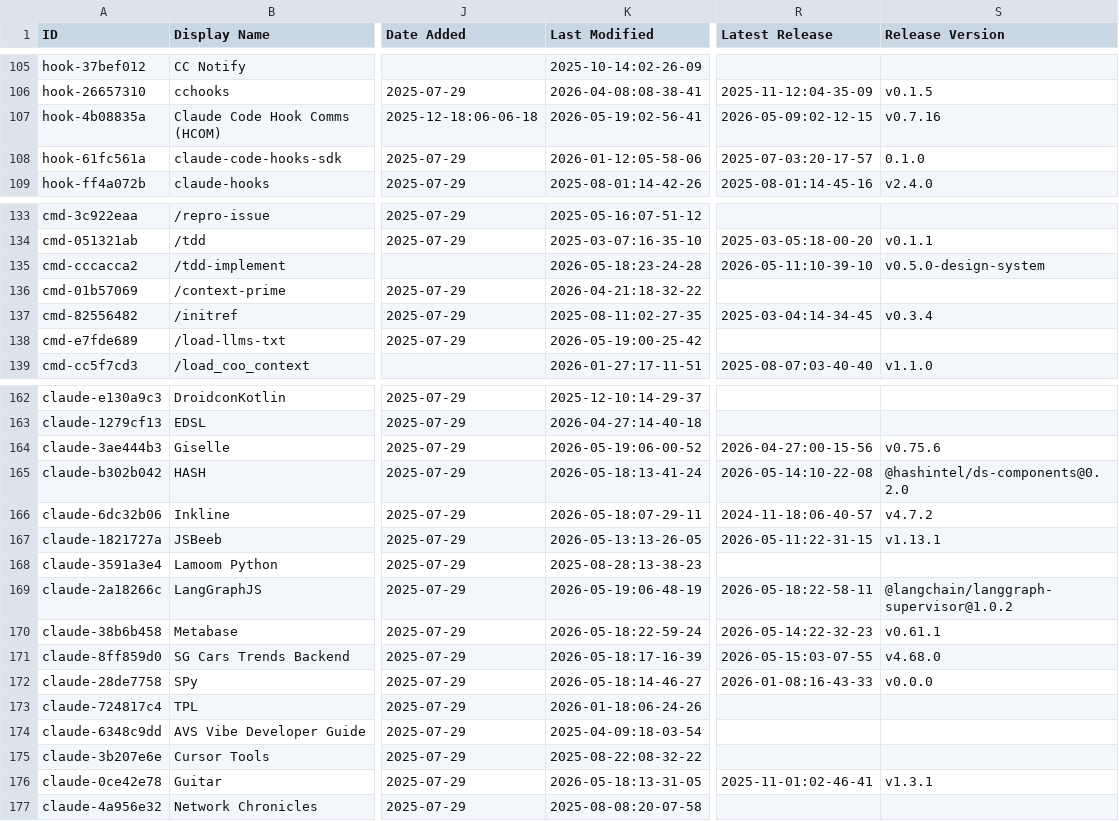
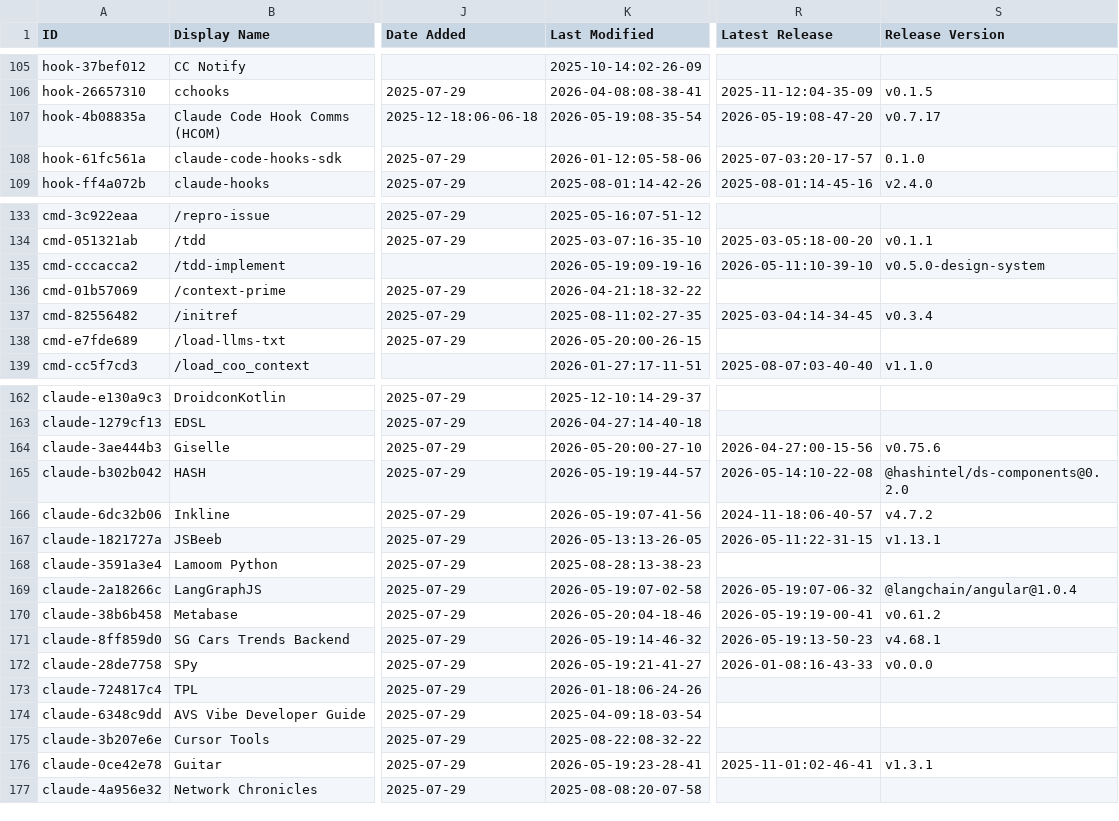
Before and after one commit to yurukusa/awesome-claude-code, a CSV file: THE_RESOURCES_TABLE.csv, drawn as a sheet; only a part is shown, gaps mark what is left out; the diff covers the shown part only; the diff names each change by its address in the sheet, - before the commit and + after, or states it on an @@ line.

```diff
--- a/THE_RESOURCES_TABLE.csv
+++ b/THE_RESOURCES_TABLE.csv
-K107 (Last Modified): 2026-05-19:02-56-41
+K107 (Last Modified): 2026-05-19:08-35-54
-R107 (Latest Release): 2026-05-09:02-12-15
+R107 (Latest Release): 2026-05-19:08-47-20
-S107 (Release Version): v0.7.16
+S107 (Release Version): v0.7.17
-K135 (Last Modified): 2026-05-18:23-24-28
+K135 (Last Modified): 2026-05-19:09-19-16
-K138 (Last Modified): 2026-05-19:00-25-42
+K138 (Last Modified): 2026-05-20:00-26-15
-K164 (Last Modified): 2026-05-19:06-00-52
+K164 (Last Modified): 2026-05-20:00-27-10
-K165 (Last Modified): 2026-05-18:13-41-24
+K165 (Last Modified): 2026-05-19:19-44-57
-K166 (Last Modified): 2026-05-18:07-29-11
+K166 (Last Modified): 2026-05-19:07-41-56
-K169 (Last Modified): 2026-05-19:06-48-19
+K169 (Last Modified): 2026-05-19:07-02-58
-R169 (Latest Release): 2026-05-18:22-58-11
+R169 (Latest Release): 2026-05-19:07-06-32
-S169 (Release Version): @langchain/langgraph-supervisor@1.0.2
+S169 (Release Version): @langchain/angular@1.0.4
-K170 (Last Modified): 2026-05-18:22-59-24
+K170 (Last Modified): 2026-05-20:04-18-46
-R170 (Latest Release): 2026-05-14:22-32-23
+R170 (Latest Release): 2026-05-19:19-00-41
-S170 (Release Version): v0.61.1
+S170 (Release Version): v0.61.2
-K171 (Last Modified): 2026-05-18:17-16-39
+K171 (Last Modified): 2026-05-19:14-46-32
-R171 (Latest Release): 2026-05-15:03-07-55
+R171 (Latest Release): 2026-05-19:13-50-23
-S171 (Release Version): v4.68.0
+S171 (Release Version): v4.68.1
-K172 (Last Modified): 2026-05-18:14-46-27
+K172 (Last Modified): 2026-05-19:21-41-27
-K176 (Last Modified): 2026-05-18:13-31-05
+K176 (Last Modified): 2026-05-19:23-28-41
```
Also changed, not shown: 37 edited cells elsewhere in this file.
